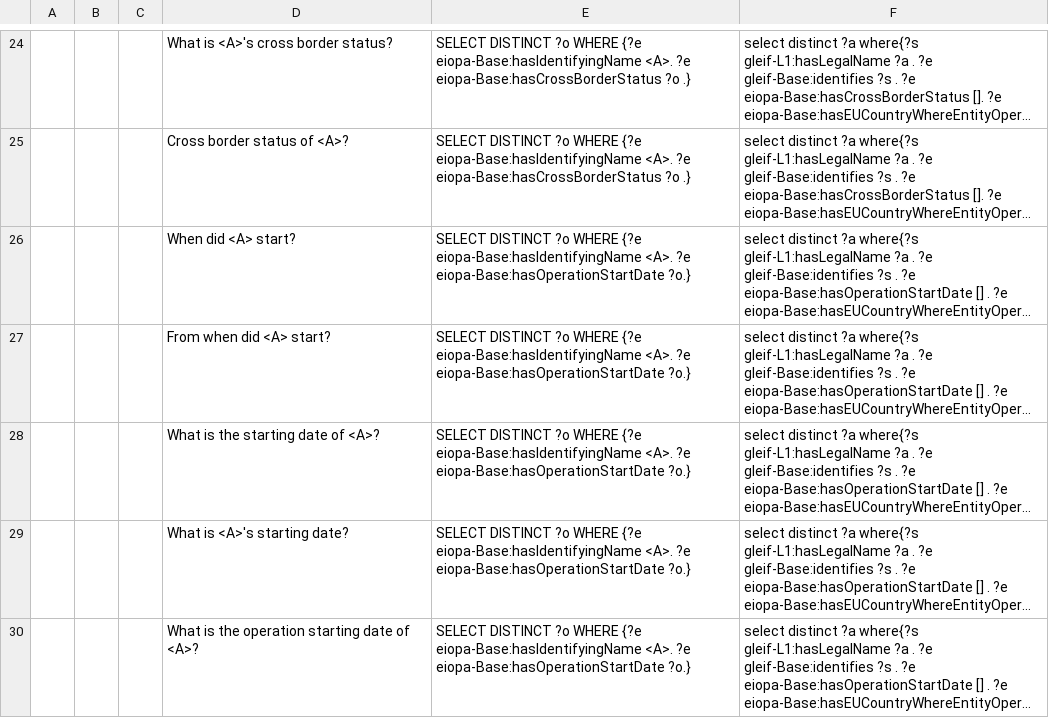
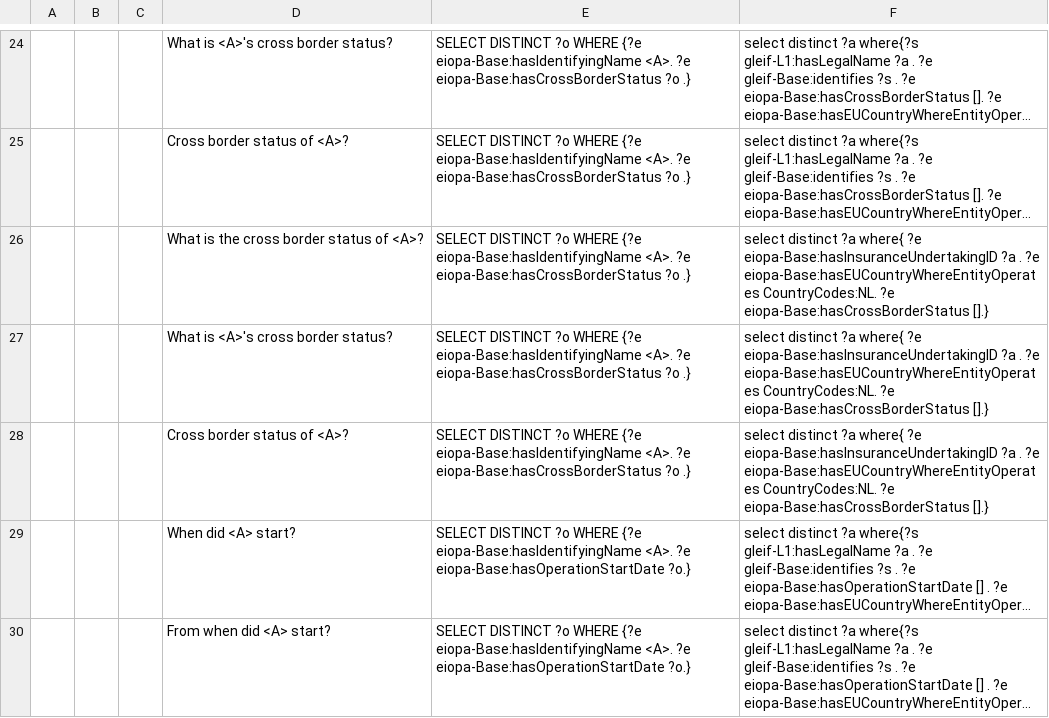
Before and after one commit to DeNederlandscheBank/nqm, a CSV file: data/eiopa/1_external/templates_newnames.csv, drawn as a sheet; only a part is shown, gaps mark what is left out; the shorter side is filled out with more unchanged rows; long unchanged cells end in …; the diff covers the shown part only; the diff names each change by its address in the sheet, - before the commit and + after, or states it on an @@ line.

Commit message:
changed from insurance ID to identifying name, added template sets using ID code

```diff
--- a/data/eiopa/1_external/templates_newnames.csv
+++ b/data/eiopa/1_external/templates_newnames.csv
+row 26:  |  |  | What is the cross border status of <A>? | SELECT DISTINCT ?o WHERE {?e eiopa-Base:hasIdentifyingName <A>. ?e eiopa-Base:hasCrossBorderStatus ?o .} | select distinct ?a where{ ?e eiopa-Base:hasInsuranceUndertakingID ?a . ?e eiopa-Base:hasEUCountryWhereEntityOperates CountryCodes:NL. ?e eiopa-Base:hasCrossBorderStatus [].}
+row 27:  |  |  | What is <A>'s cross border status? | SELECT DISTINCT ?o WHERE {?e eiopa-Base:hasIdentifyingName <A>. ?e eiopa-Base:hasCrossBorderStatus ?o .} | select distinct ?a where{ ?e eiopa-Base:hasInsuranceUndertakingID ?a . ?e eiopa-Base:hasEUCountryWhereEntityOperates CountryCodes:NL. ?e eiopa-Base:hasCrossBorderStatus [].}
+row 28:  |  |  | Cross border status of <A>? | SELECT DISTINCT ?o WHERE {?e eiopa-Base:hasIdentifyingName <A>. ?e eiopa-Base:hasCrossBorderStatus ?o .} | select distinct ?a where{ ?e eiopa-Base:hasInsuranceUndertakingID ?a . ?e eiopa-Base:hasEUCountryWhereEntityOperates CountryCodes:NL. ?e eiopa-Base:hasCrossBorderStatus [].}
```
Also changed, not shown: 8 added rows, 2 removed rows and 7 edited cells elsewhere in this file.
